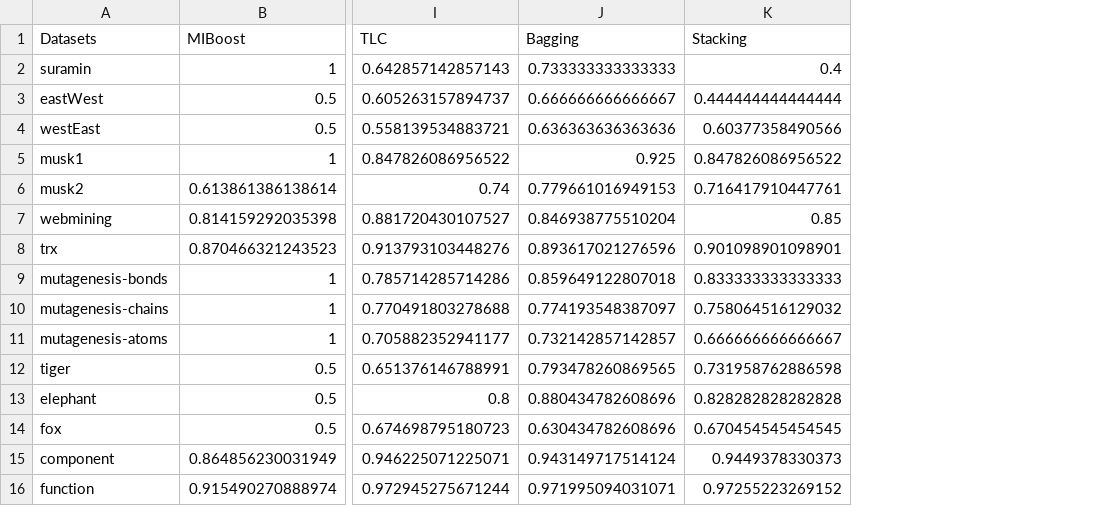
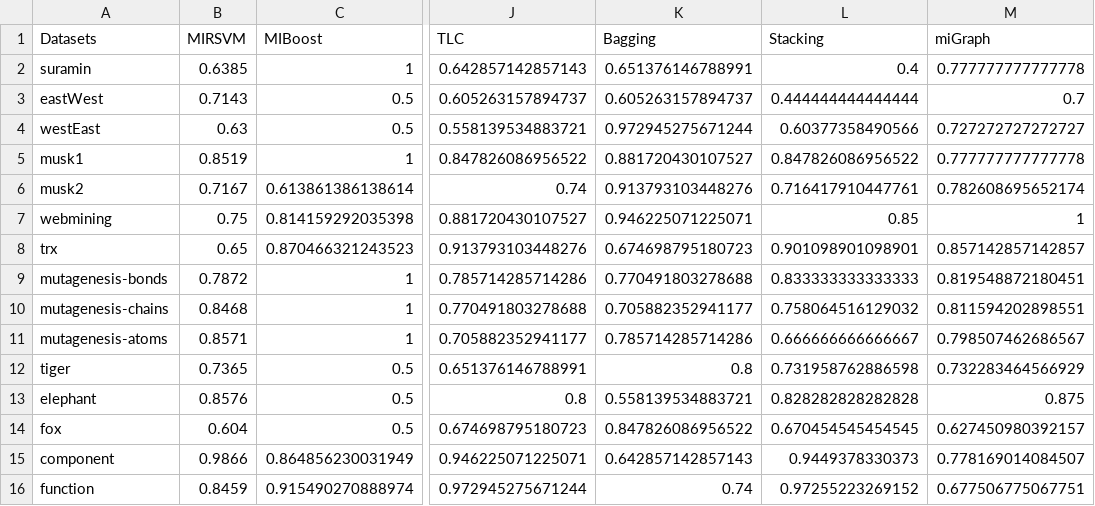
Before and after one commit to melkiga/MultiInstanceLearning, a CSV file: WekaTesting/output/Precision.csv, drawn as a sheet; only a part is shown, gaps mark what is left out; addresses are those after the commit; the diff names each change by its address in the sheet, - before the commit and + after, or states it on an @@ line.

Commit message:
changed formatting results script to include time and MIRSVM (which is read from the Results.xlsx file)

```diff
--- a/WekaTesting/output/Precision.csv
+++ b/WekaTesting/output/Precision.csv
+column B (MIRSVM), rows 2-16: 0.6385 | 0.7143 | 0.63 | 0.8519 | 0.7167 | 0.75 | 0.65 | 0.7872 | 0.8468 | 0.8571 | 0.7365 | 0.8576 | 0.604 | 0.9866 | 0.8459
+column M (miGraph), rows 2-16: 0.777777777777778 | 0.7 | 0.727272727272727 | 0.777777777777778 | 0.782608695652174 | 1 | 0.857142857142857 | 0.819548872180451 | 0.811594202898551 | 0.798507462686567 | 0.732283464566929 | 0.875 | 0.627450980392157 | 0.778169014084507 | 0.677506775067751
-K2 (Bagging): 0.733333333333333
+K2 (Bagging): 0.651376146788991
-K3 (Bagging): 0.666666666666667
+K3 (Bagging): 0.605263157894737
-K4 (Bagging): 0.636363636363636
+K4 (Bagging): 0.972945275671244
-K5 (Bagging): 0.925
+K5 (Bagging): 0.881720430107527
-K6 (Bagging): 0.779661016949153
+K6 (Bagging): 0.913793103448276
-K7 (Bagging): 0.846938775510204
+K7 (Bagging): 0.946225071225071
-K8 (Bagging): 0.893617021276596
+K8 (Bagging): 0.674698795180723
-K9 (Bagging): 0.859649122807018
+K9 (Bagging): 0.770491803278688
-K10 (Bagging): 0.774193548387097
+K10 (Bagging): 0.705882352941177
-K11 (Bagging): 0.732142857142857
+K11 (Bagging): 0.785714285714286
-K12 (Bagging): 0.793478260869565
+K12 (Bagging): 0.8
-K13 (Bagging): 0.880434782608696
+K13 (Bagging): 0.558139534883721
-K14 (Bagging): 0.630434782608696
+K14 (Bagging): 0.847826086956522
-K15 (Bagging): 0.943149717514124
+K15 (Bagging): 0.642857142857143
-K16 (Bagging): 0.971995094031071
+K16 (Bagging): 0.74
```
Also changed, not shown: WekaTesting/output/AUC.csv, WekaTesting/output/Accuracy.csv, 5 other files.
